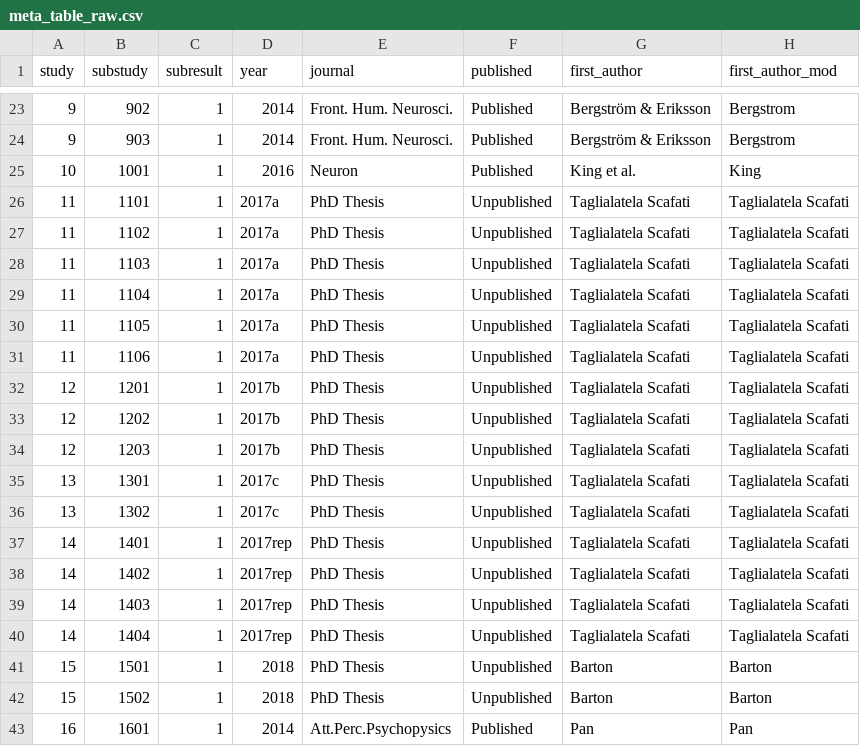
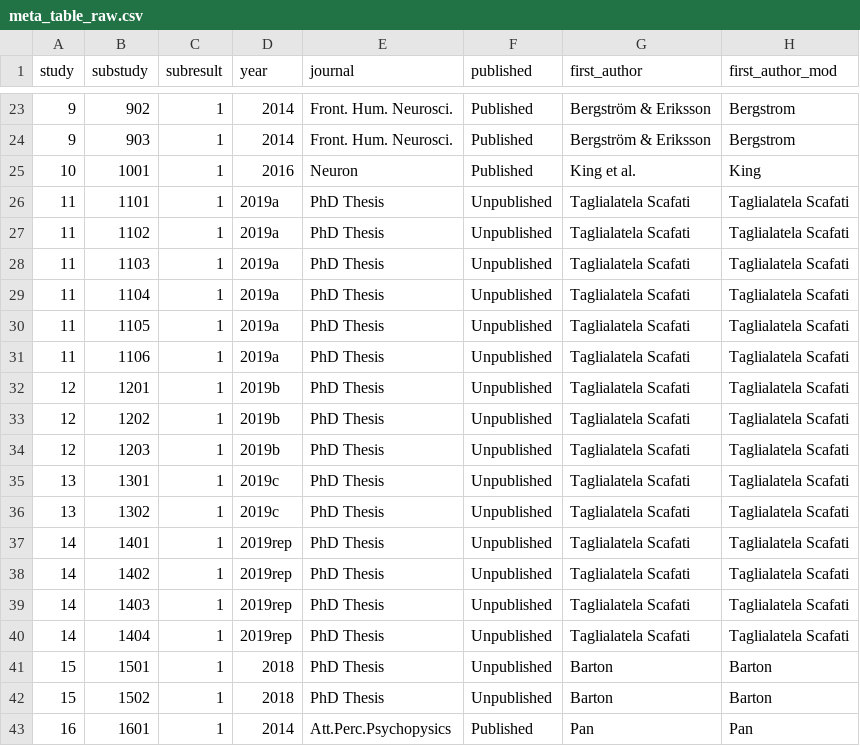
Before and after one commit to filippogambarota/unconscious_wm_meta-analysis, a CSV file: data/raw/meta_table_raw.csv, drawn as a sheet; only a part is shown, gaps mark what is left out; the diff names each change by its address in the sheet, - before the commit and + after, or states it on an @@ line.

Commit message:
fixing taglialatela year

```diff
--- a/data/raw/meta_table_raw.csv
+++ b/data/raw/meta_table_raw.csv
-D26:D31 (year): 2017a
+D26:D31 (year): 2019a
-D32:D34 (year): 2017b
+D32:D34 (year): 2019b
-D35:D36 (year): 2017c
+D35:D36 (year): 2019c
-D37:D40 (year): 2017rep
+D37:D40 (year): 2019rep
```
